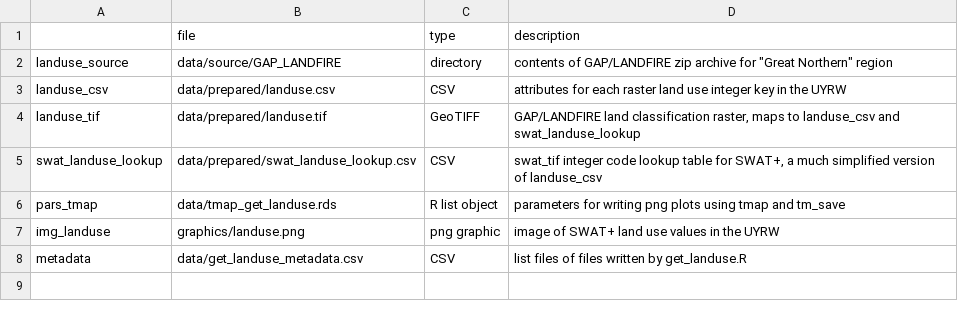
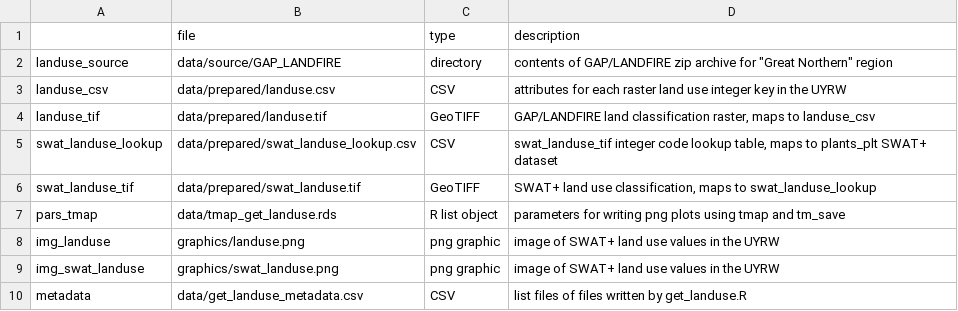
Before and after one commit to deankoch/UYRW_data, a CSV file: data/get_landuse_metadata.csv, drawn as a sheet.

Commit message:
completed SWAT+ AW config file prep for land use, added new fig showing the land use raster and updated the older one

```diff
--- a/data/get_landuse_metadata.csv
+++ b/data/get_landuse_metadata.csv
@@ -3,6 +3,8 @@
 "landuse_csv","data/prepared/landuse.csv","CSV","attributes for each raster land use integer key in the UYRW"
-"landuse_tif","data/prepared/landuse.tif","GeoTIFF","GAP/LANDFIRE land classification raster, maps to landuse_csv and swat_landuse_lookup"
-"swat_landuse_lookup","data/prepared/swat_landuse_lookup.csv","CSV","swat_tif integer code lookup table for SWAT+, a much simplified version of landuse_csv"
+"landuse_tif","data/prepared/landuse.tif","GeoTIFF","GAP/LANDFIRE land classification raster, maps to landuse_csv"
+"swat_landuse_lookup","data/prepared/swat_landuse_lookup.csv","CSV","swat_landuse_tif integer code lookup table, maps to plants_plt SWAT+ dataset"
+"swat_landuse_tif","data/prepared/swat_landuse.tif","GeoTIFF","SWAT+ land use classification, maps to swat_landuse_lookup"
 "pars_tmap","data/tmap_get_landuse.rds","R list object","parameters for writing png plots using tmap and tm_save"
 "img_landuse","graphics/landuse.png","png graphic","image of SWAT+ land use values in the UYRW"
+"img_swat_landuse","graphics/swat_landuse.png","png graphic","image of SWAT+ land use values in the UYRW"
 "metadata","data/get_landuse_metadata.csv","CSV","list files of files written by get_landuse.R"
```
Also changed, not shown: 4 other files.
